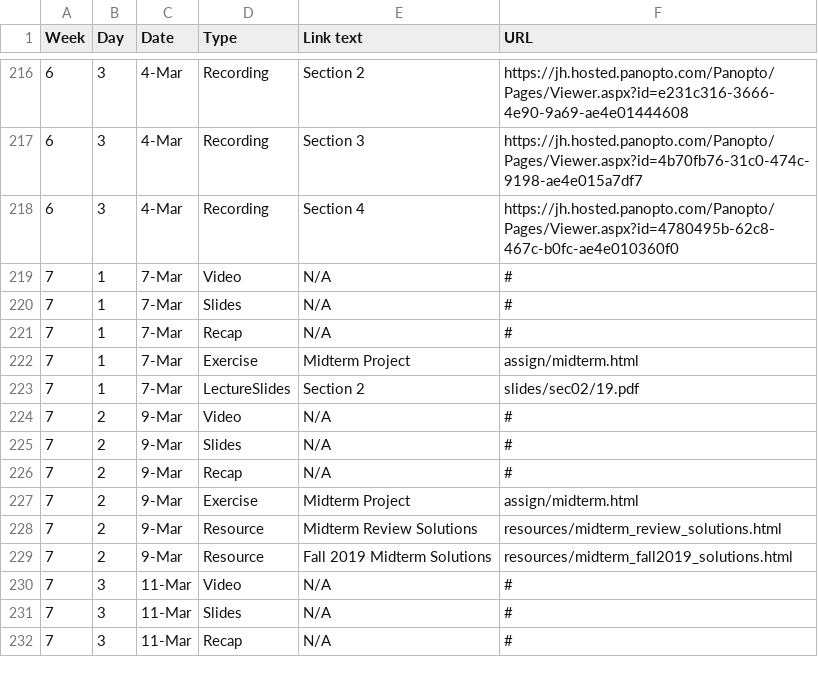
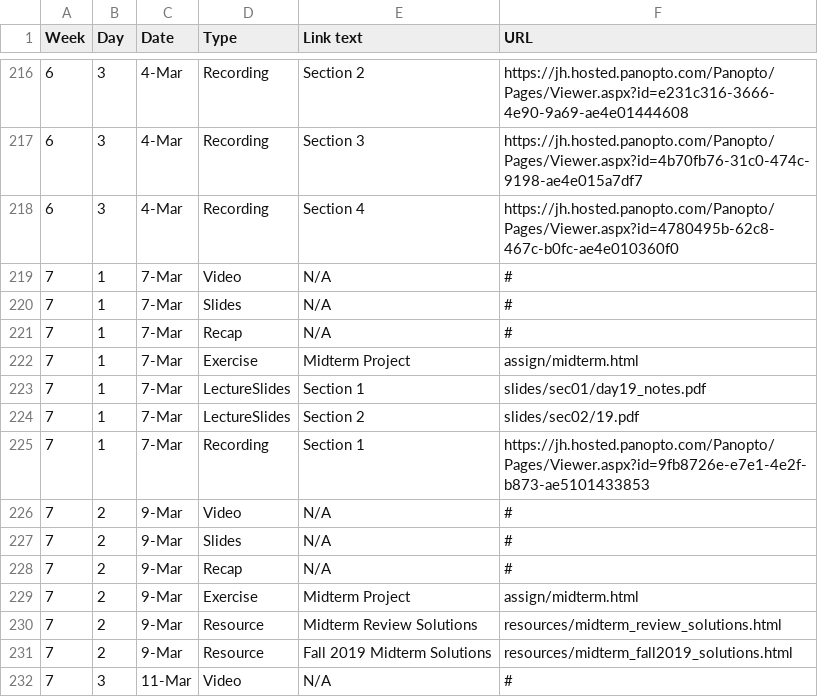
Before and after one commit to jhu-ip/cs220-s22, a CSV file: material.csv, drawn as a sheet; only a part is shown, gaps mark what is left out; the shorter side is filled out with more unchanged rows.

Commit message:
link to day 19 material for sec 01

```diff
--- a/material.csv
+++ b/material.csv
@@ -222,3 +222,5 @@ Week,Day,Date,Type,Link text,URL
 7,1,7-Mar,Exercise,"Midterm Project",assign/midterm.html
+7,1,7-Mar,LectureSlides,"Section 1",slides/sec01/day19_notes.pdf
 7,1,7-Mar,LectureSlides,Section 2,slides/sec02/19.pdf
+7,1,7-Mar,Recording,"Section 1",https://jh.hosted.panopto.com/Panopto/Pages/Viewer.aspx?id=9fb8726e-e7e1-4e2f-b873-ae5101433853
 7,2,9-Mar,Video,"N/A",#
```
Also changed, not shown: 1 other file.
